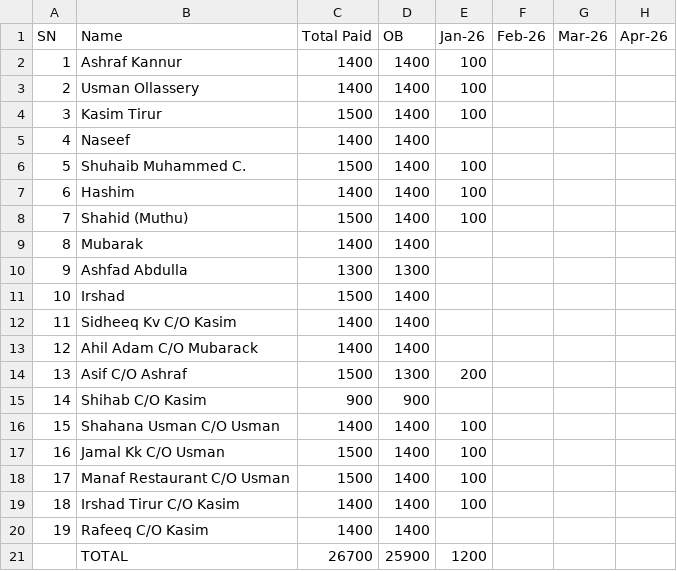
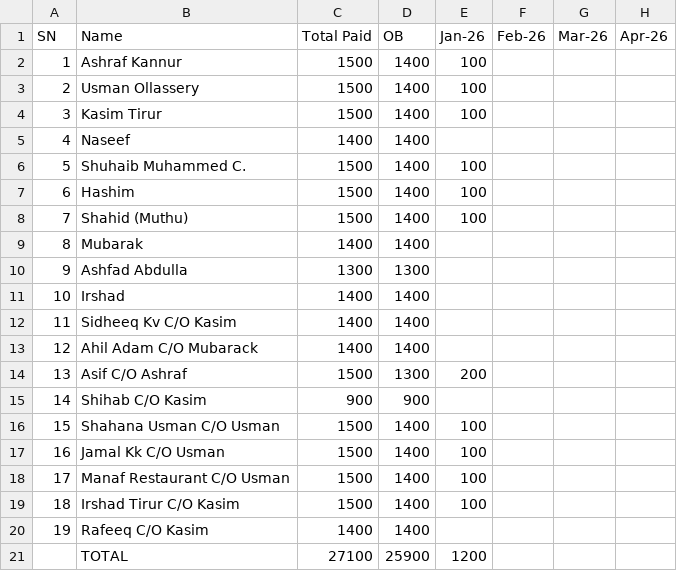
Before and after one commit to inventory-choco/avadhi-nidhi-v2, a CSV file: 2026_payments.csv, drawn as a sheet; only a part is shown; the diff names each change by its address in the sheet, - before the commit and + after, or states it on an @@ line.

Commit message:
Update 2026_payments.csv

```diff
--- a/2026_payments.csv
+++ b/2026_payments.csv
-C2:C3 (Total Paid): 1400
+C2:C3 (Total Paid): 1500
-C7 (Total Paid): 1400
+C7 (Total Paid): 1500
-C11 (Total Paid): 1500
+C11 (Total Paid): 1400
-C16 (Total Paid): 1400
+C16 (Total Paid): 1500
-C19 (Total Paid): 1400
+C19 (Total Paid): 1500
-C21 (Total Paid): 26700
+C21 (Total Paid): 27100
```
